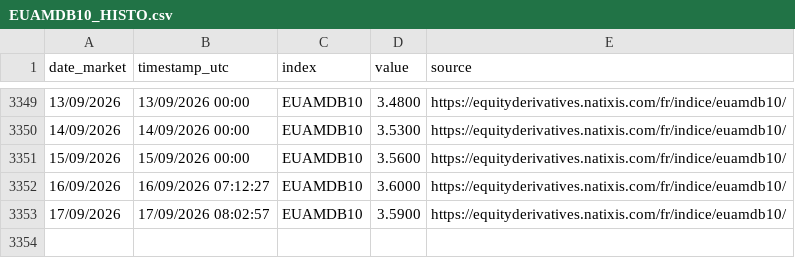
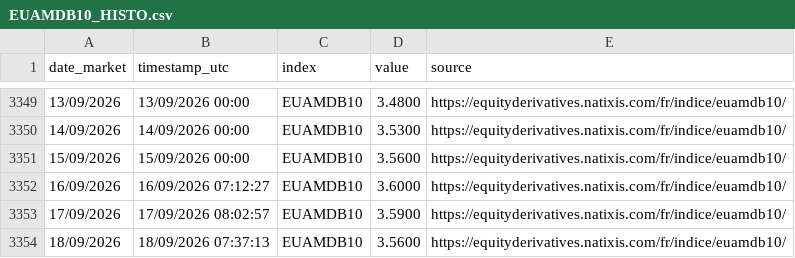
Before and after one commit to D1gD33p3r/EUAMDB10_REFRESHER, a CSV file: data/EUAMDB10_HISTO.csv, drawn as a sheet; only a part is shown, gaps mark what is left out.

```diff
--- a/data/EUAMDB10_HISTO.csv
+++ b/data/EUAMDB10_HISTO.csv
@@ -3353 +3353,2 @@ date_market;timestamp_utc;index;value;source
 17/09/2026;17/09/2026 08:02:57;EUAMDB10;3.5900;https://equityderivatives.natixis.com/fr/indice/euamdb10/
+18/09/2026;18/09/2026 07:37:13;EUAMDB10;3.5600;https://equityderivatives.natixis.com/fr/indice/euamdb10/
```
Also changed, not shown: 3 other files.
